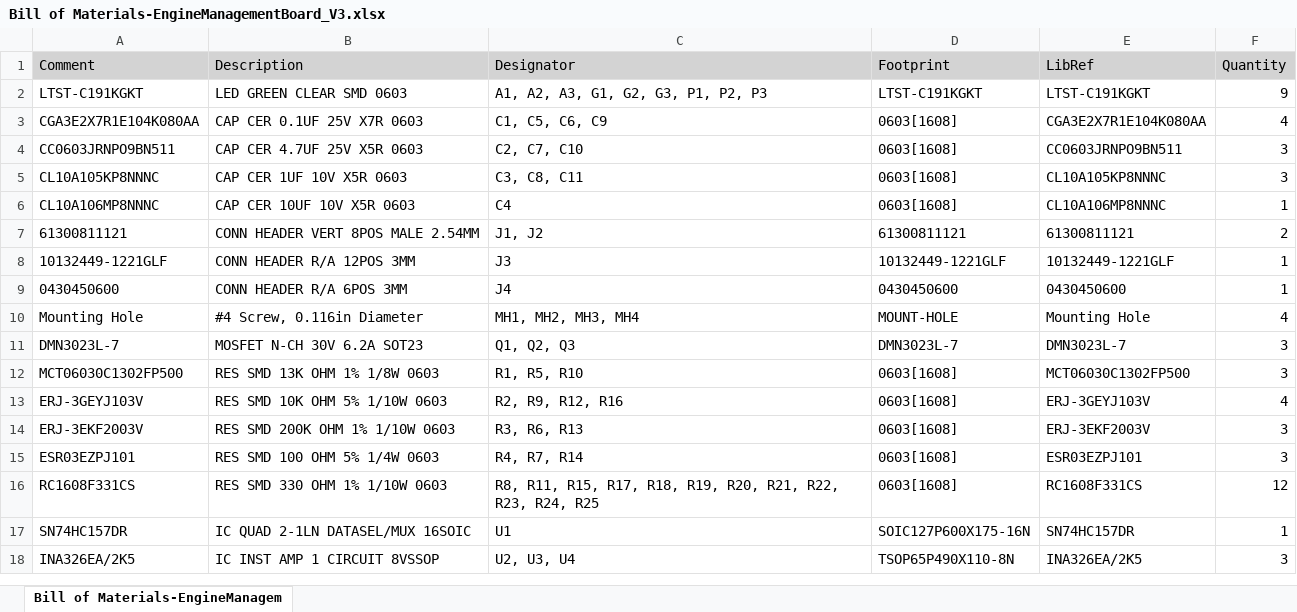
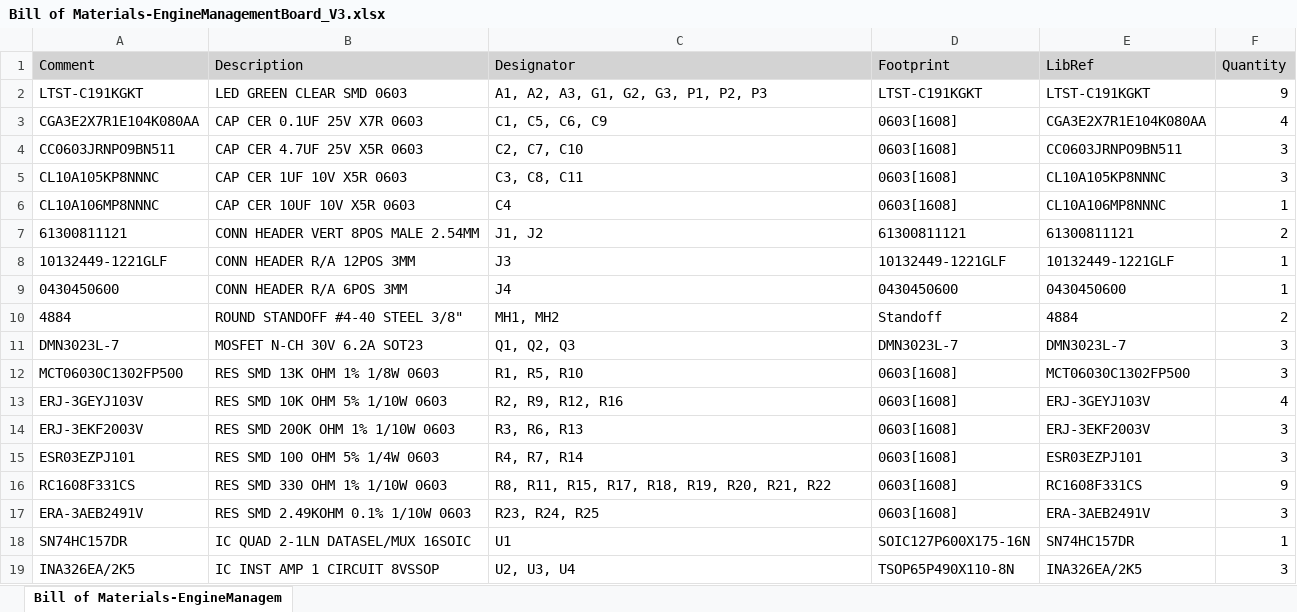
Before and after one commit to StudentOrganisationForAerospaceResearch/Andromeda-V3.2, an Excel workbook: EngineManagementBoard_V3/Bill of Materials-EngineManagementBoard_V3.xlsx, sheet Bill of Materials-EngineManagem, drawn as a sheet; values as stored, in another font and other column widths than the file's, no borders; removed rows and columns are numbered as before the commit, all else as after; the diff names each change by its address in the sheet, - before the commit and + after, or states it on an @@ line.

```diff
--- a/EngineManagementBoard_V3/Bill of Materials-EngineManagementBoard_V3.xlsx (sheet Bill of Materials-EngineManagem)
+++ b/EngineManagementBoard_V3/Bill of Materials-EngineManagementBoard_V3.xlsx (sheet Bill of Materials-EngineManagem)
-row 10: Mounting Hole | #4 Screw, 0.116in Diameter | MH1, MH2, MH3, MH4 | MOUNT-HOLE | Mounting Hole | 4
+row 10: 4884 | ROUND STANDOFF #4-40 STEEL 3/8" | MH1, MH2 | Standoff | 4884 | 2
-C16 (Designator): …R20, R21, R22, R23, R24, R25
+C16 (Designator): …R20, R21, R22
-F16 (Quantity): 12
+F16 (Quantity): 9
+row 17: ERA-3AEB2491V | RES SMD 2.49KOHM 0.1% 1/10W 0603 | R23, R24, R25 | 0603[1608] | ERA-3AEB2491V | 3
```
Also changed, not shown: 3 other files.
